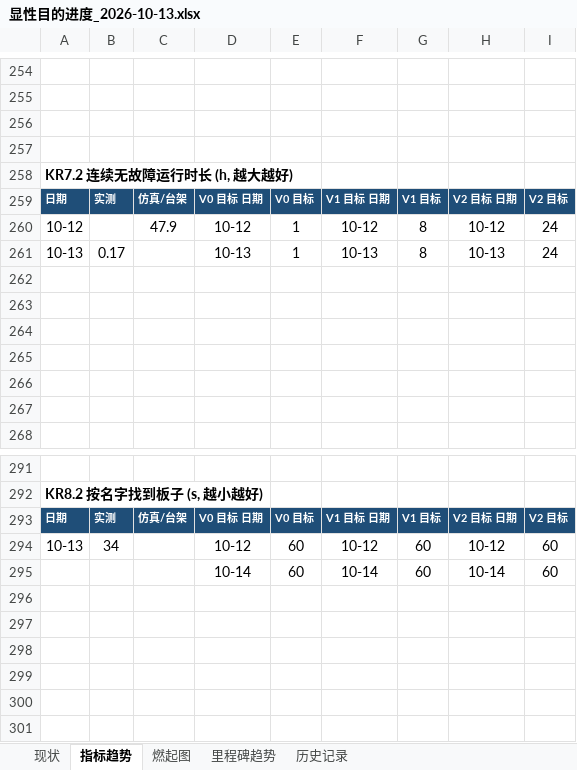
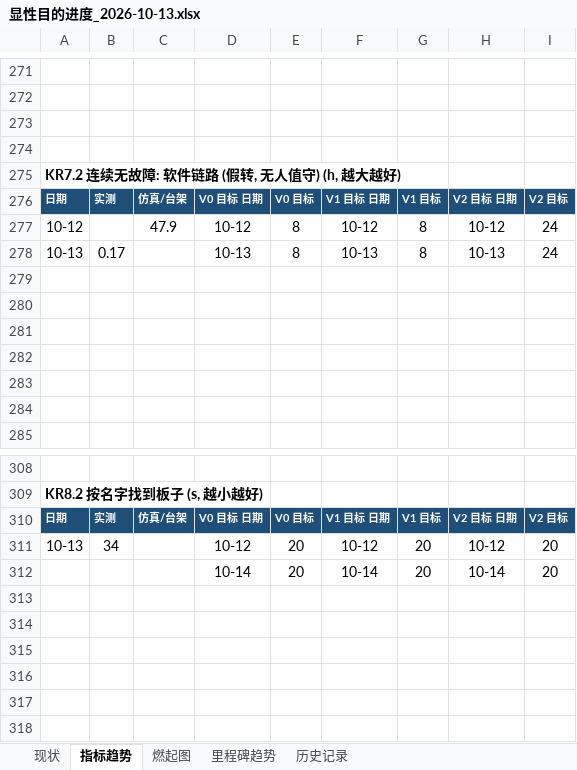
Before and after one commit to kiujkiu/zynq_pov, an Excel workbook: docs/progress/显性目的进度_2026-10-13.xlsx, sheet 指标趋势, drawn as a sheet; only a part is shown, gaps mark what is left out; values as stored, in another font and other column widths than the file's, no borders; charts and pictures not drawn; addresses are those after the commit; the diff covers the shown part only; the diff names each change by its address in the sheet, - before the commit and + after, or states it on an @@ line.

```diff
--- a/docs/progress/显性目的进度_2026-10-13.xlsx (sheet 指标趋势)
+++ b/docs/progress/显性目的进度_2026-10-13.xlsx (sheet 指标趋势)
-A275: KR7.2 连续无故障运行时长 (h, 越大越好)
+A275: KR7.2 连续无故障: 软件链路 (假转, 无人值守) (h, 越大越好)
-E277:E278: 1
+E277:E278: 8
-E311:E312: 60
+E311:E312: 20
-G311:G312: 60
+G311:G312: 20
-I311:I312: 60
+I311:I312: 20
```
Also changed, not shown: 18 added rows, 1 removed row, 17 edited cells and cell formats elsewhere in this sheet, sheet 现状, sheet 历史记录, charts or pictures, 4 other files.
